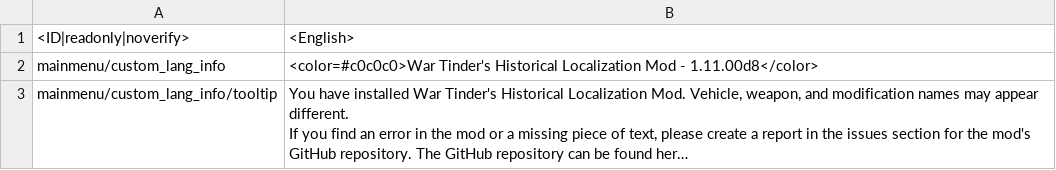
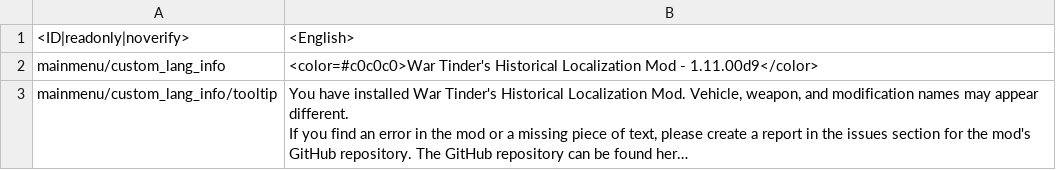
Before and after one commit to Addysaurus/lang_modding, a CSV file: WTHLM_version.csv, drawn as a sheet; long unchanged cells end in …; the diff names each change by its address in the sheet, - before the commit and + after, or states it on an @@ line.

```diff
--- a/WTHLM_version.csv
+++ b/WTHLM_version.csv
-B2: …Mod - 1.11.00d8</color>
+B2: …Mod - 1.11.00d9</color>
```
Also changed, not shown: WTHLM_units.csv.
